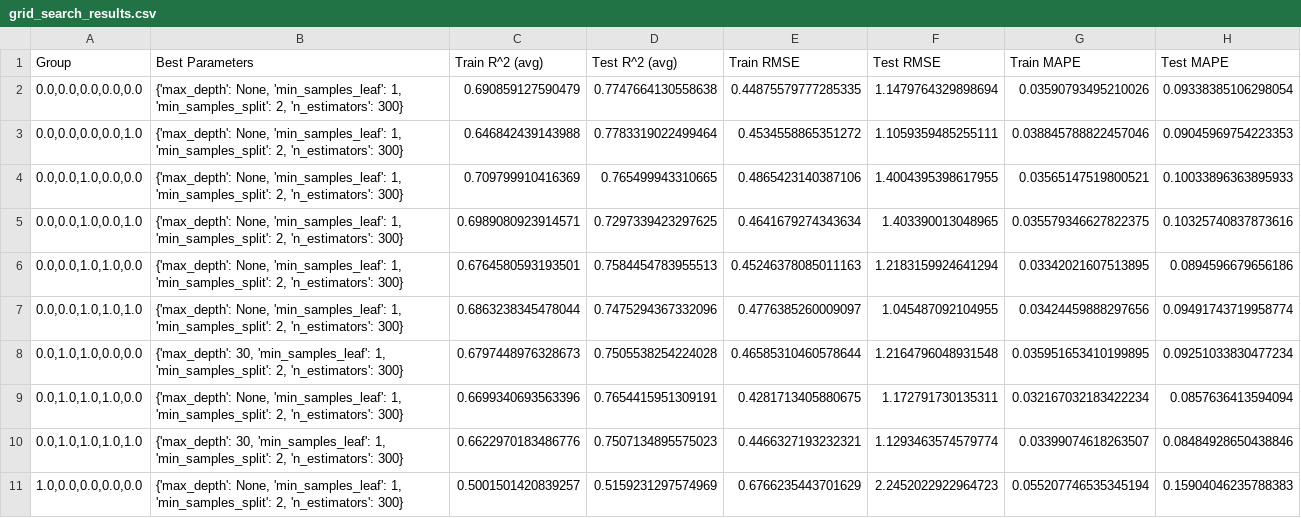
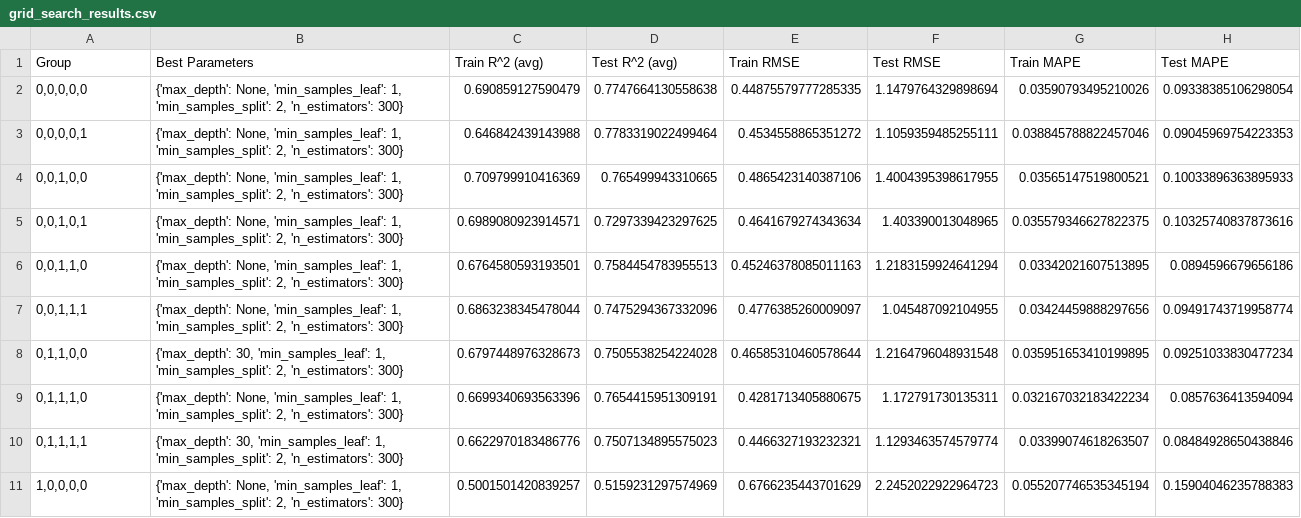
Before and after one commit to YuzhenZhou1327/ESE527_Project_HRS, a CSV file: grid_search_results.csv, drawn as a sheet.

Commit message:
Change grid_search_results.csv index

```diff
--- a/grid_search_results.csv
+++ b/grid_search_results.csv
@@ -1,11 +1,11 @@
 Group,Best Parameters,Train R^2 (avg),Test R^2 (avg),Train RMSE,Test RMSE,Train MAPE,Test MAPE
-"0.0,0.0,0.0,0.0,0.0","{'max_depth': None, 'min_samples_leaf': 1, 'min_samples_split': 2, 'n_estimators': 300}",0.690859127590479,0.7747664130558638,0.44875579777285335,1.1479764329898694,0.03590793495210026,0.09338385106298054
-"0.0,0.0,0.0,0.0,1.0","{'max_depth': None, 'min_samples_leaf': 1, 'min_samples_split': 2, 'n_estimators': 300}",0.646842439143988,0.7783319022499464,0.4534558865351272,1.1059359485255111,0.038845788822457046,0.09045969754223353
-"0.0,0.0,1.0,0.0,0.0","{'max_depth': None, 'min_samples_leaf': 1, 'min_samples_split': 2, 'n_estimators': 300}",0.709799910416369,0.765499943310665,0.4865423140387106,1.4004395398617955,0.03565147519800521,0.10033896363895933
-"0.0,0.0,1.0,0.0,1.0","{'max_depth': None, 'min_samples_leaf': 1, 'min_samples_split': 2, 'n_estimators': 300}",0.6989080923914571,0.7297339423297625,0.4641679274343634,1.403390013048965,0.035579346627822375,0.10325740837873616
-"0.0,0.0,1.0,1.0,0.0","{'max_depth': None, 'min_samples_leaf': 1, 'min_samples_split': 2, 'n_estimators': 300}",0.6764580593193501,0.7584454783955513,0.45246378085011163,1.2183159924641294,0.03342021607513895,0.0894596679656186
-"0.0,0.0,1.0,1.0,1.0","{'max_depth': None, 'min_samples_leaf': 1, 'min_samples_split': 2, 'n_estimators': 300}",0.6863238345478044,0.7475294367332096,0.4776385260009097,1.045487092104955,0.03424459888297656,0.09491743719958774
-"0.0,1.0,1.0,0.0,0.0","{'max_depth': 30, 'min_samples_leaf': 1, 'min_samples_split': 2, 'n_estimators': 300}",0.6797448976328673,0.7505538254224028,0.46585310460578644,1.2164796048931548,0.035951653410199895,0.09251033830477234
-"0.0,1.0,1.0,1.0,0.0","{'max_depth': None, 'min_samples_leaf': 1, 'min_samples_split': 2, 'n_estimators': 300}",0.6699340693563396,0.7654415951309191,0.4281713405880675,1.172791730135311,0.032167032183422234,0.0857636413594094
-"0.0,1.0,1.0,1.0,1.0","{'max_depth': 30, 'min_samples_leaf': 1, 'min_samples_split': 2, 'n_estimators': 300}",0.6622970183486776,0.7507134895575023,0.4466327193232321,1.1293463574579774,0.03399074618263507,0.08484928650438846
-"1.0,0.0,0.0,0.0,0.0","{'max_depth': None, 'min_samples_leaf': 1, 'min_samples_split': 2, 'n_estimators': 300}",0.5001501420839257,0.5159231297574969,0.6766235443701629,2.2452022922964723,0.055207746535345194,0.15904046235788383
+"0,0,0,0,0","{'max_depth': None, 'min_samples_leaf': 1, 'min_samples_split': 2, 'n_estimators': 300}",0.690859127590479,0.7747664130558638,0.44875579777285335,1.1479764329898694,0.03590793495210026,0.09338385106298054
+"0,0,0,0,1","{'max_depth': None, 'min_samples_leaf': 1, 'min_samples_split': 2, 'n_estimators': 300}",0.646842439143988,0.7783319022499464,0.4534558865351272,1.1059359485255111,0.038845788822457046,0.09045969754223353
+"0,0,1,0,0","{'max_depth': None, 'min_samples_leaf': 1, 'min_samples_split': 2, 'n_estimators': 300}",0.709799910416369,0.765499943310665,0.4865423140387106,1.4004395398617955,0.03565147519800521,0.10033896363895933
+"0,0,1,0,1","{'max_depth': None, 'min_samples_leaf': 1, 'min_samples_split': 2, 'n_estimators': 300}",0.6989080923914571,0.7297339423297625,0.4641679274343634,1.403390013048965,0.035579346627822375,0.10325740837873616
+"0,0,1,1,0","{'max_depth': None, 'min_samples_leaf': 1, 'min_samples_split': 2, 'n_estimators': 300}",0.6764580593193501,0.7584454783955513,0.45246378085011163,1.2183159924641294,0.03342021607513895,0.0894596679656186
+"0,0,1,1,1","{'max_depth': None, 'min_samples_leaf': 1, 'min_samples_split': 2, 'n_estimators': 300}",0.6863238345478044,0.7475294367332096,0.4776385260009097,1.045487092104955,0.03424459888297656,0.09491743719958774
+"0,1,1,0,0","{'max_depth': 30, 'min_samples_leaf': 1, 'min_samples_split': 2, 'n_estimators': 300}",0.6797448976328673,0.7505538254224028,0.46585310460578644,1.2164796048931548,0.035951653410199895,0.09251033830477234
+"0,1,1,1,0","{'max_depth': None, 'min_samples_leaf': 1, 'min_samples_split': 2, 'n_estimators': 300}",0.6699340693563396,0.7654415951309191,0.4281713405880675,1.172791730135311,0.032167032183422234,0.0857636413594094
+"0,1,1,1,1","{'max_depth': 30, 'min_samples_leaf': 1, 'min_samples_split': 2, 'n_estimators': 300}",0.6622970183486776,0.7507134895575023,0.4466327193232321,1.1293463574579774,0.03399074618263507,0.08484928650438846
+"1,0,0,0,0","{'max_depth': None, 'min_samples_leaf': 1, 'min_samples_split': 2, 'n_estimators': 300}",0.5001501420839257,0.5159231297574969,0.6766235443701629,2.2452022922964723,0.055207746535345194,0.15904046235788383
```
